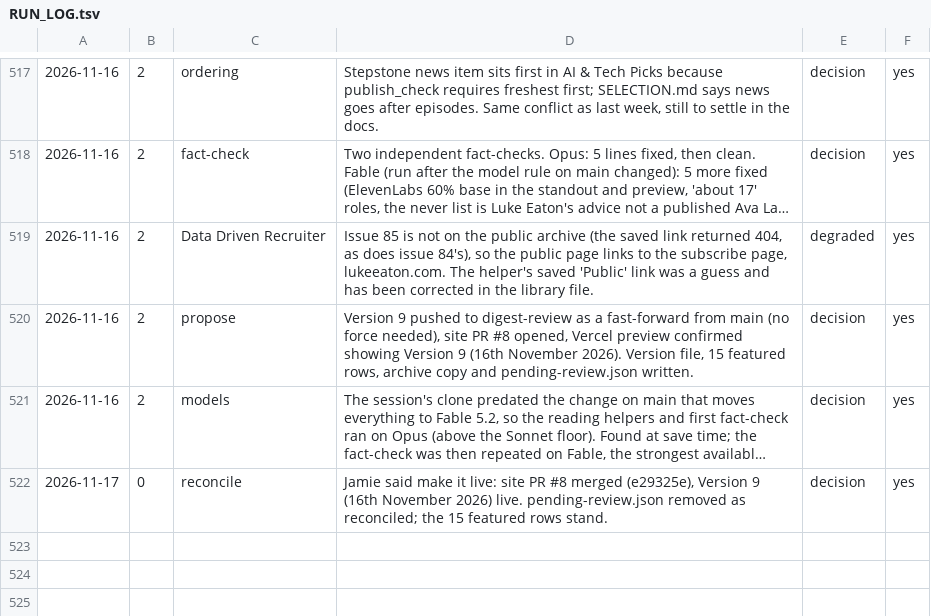
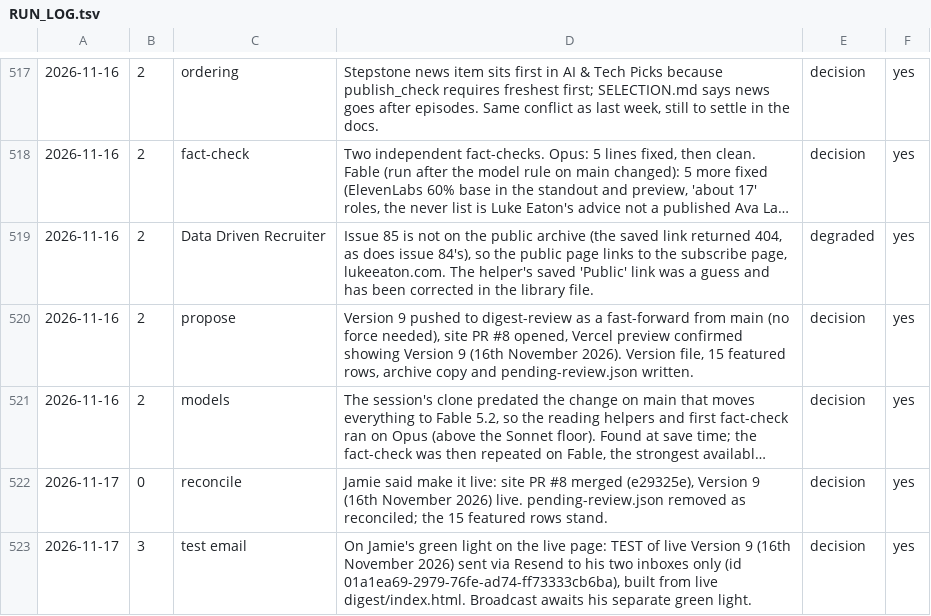
Before and after one commit to jamie-the-rec-lab/The-Digest-Content-Log, a TSV file: _state/RUN_LOG.tsv, drawn as a sheet; only a part is shown, gaps mark what is left out; long unchanged cells end in …; the diff names each change by its address in the sheet, - before the commit and + after, or states it on an @@ line.

```diff
--- a/_state/RUN_LOG.tsv
+++ b/_state/RUN_LOG.tsv
+row 523: 2026-11-17 | 3 | test email | On Jamie's green light on the live page: TEST of live Version 9 (16th November 2026) sent via Resend to his two inboxes only (id 01a1ea69-2979-76fe-ad74-ff73333cb6ba), built from live digest/index.html. Broadcast awaits his separate green light. | decision | yes
```
